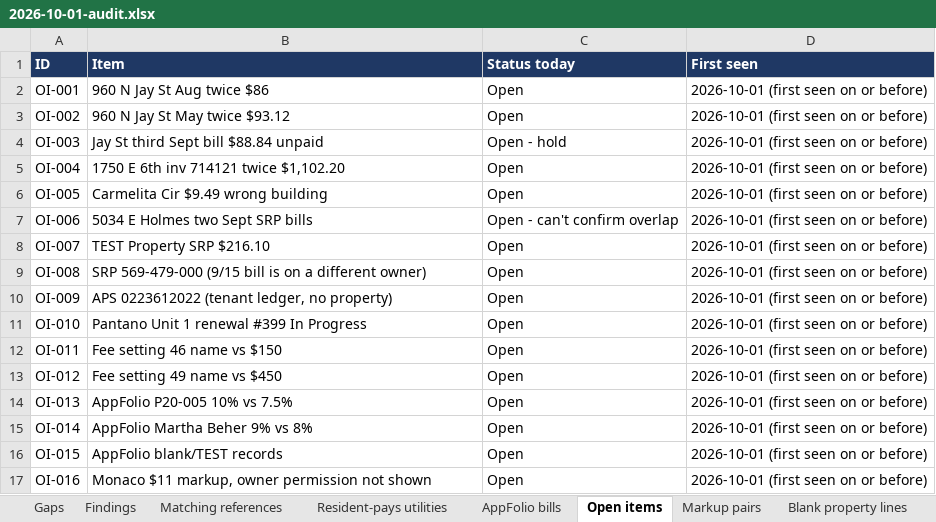
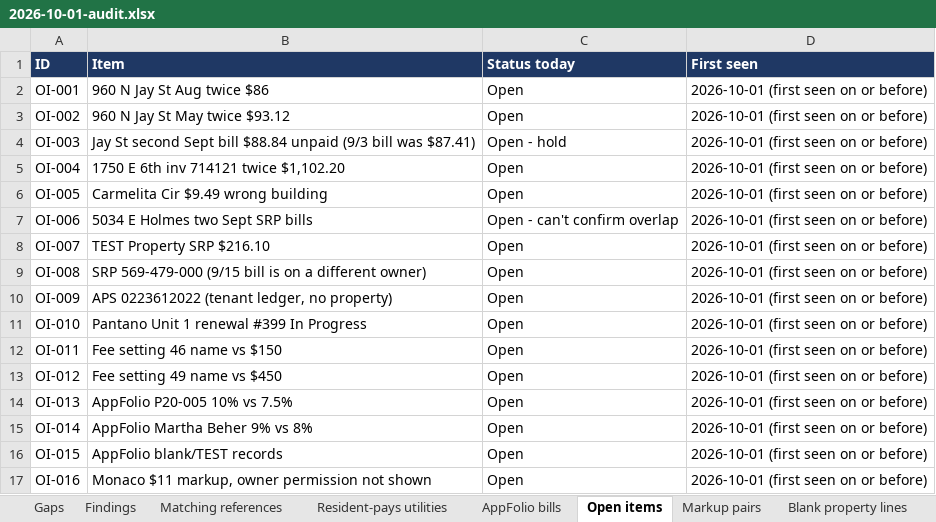
Before and after one commit to TiffanyRosenbaum/Owner-reports-audit-, an Excel workbook: reports/2026-10-01-audit.xlsx, sheet Open items, drawn as a sheet; values as stored, in another font and other column widths than the file's, no borders; the diff names each change by its address in the sheet, - before the commit and + after, or states it on an @@ line.

```diff
--- a/reports/2026-10-01-audit.xlsx (sheet Open items)
+++ b/reports/2026-10-01-audit.xlsx (sheet Open items)
-B4 (Item): Jay St third Sept bill $88.84 unpaid
+B4 (Item): Jay St second Sept bill $88.84 unpaid (9/3 bill was $87.41)
```
Also changed, not shown: sheet Findings, 4 other files.
